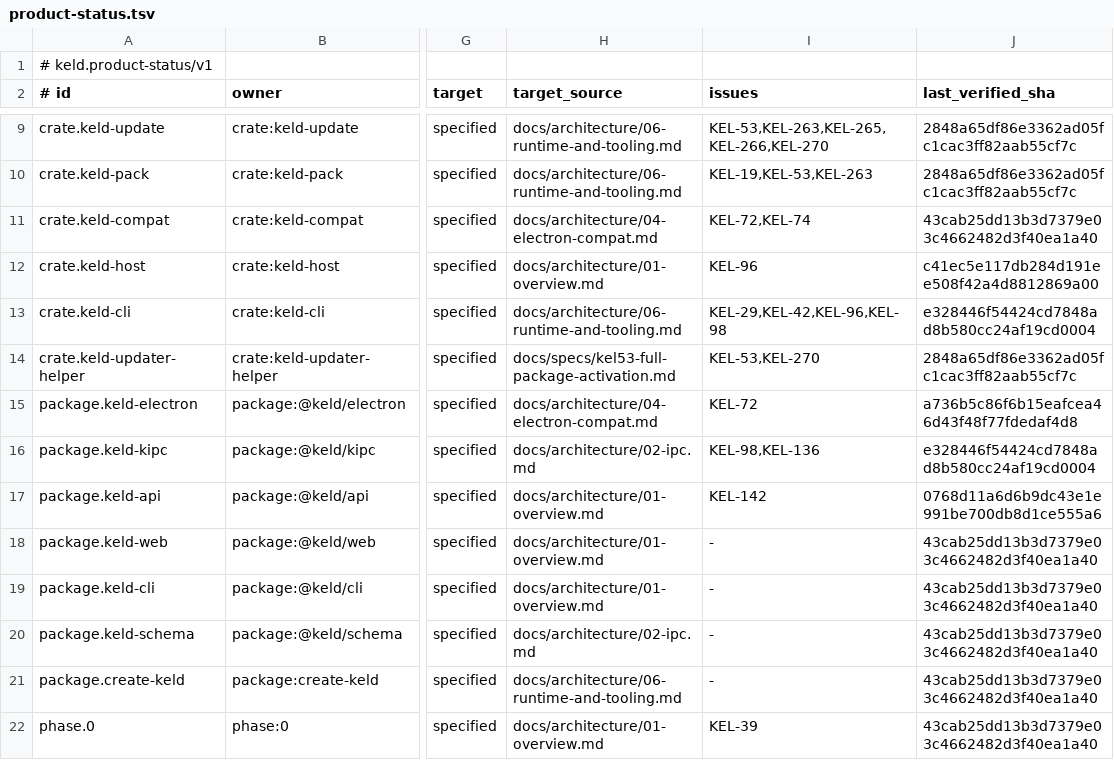
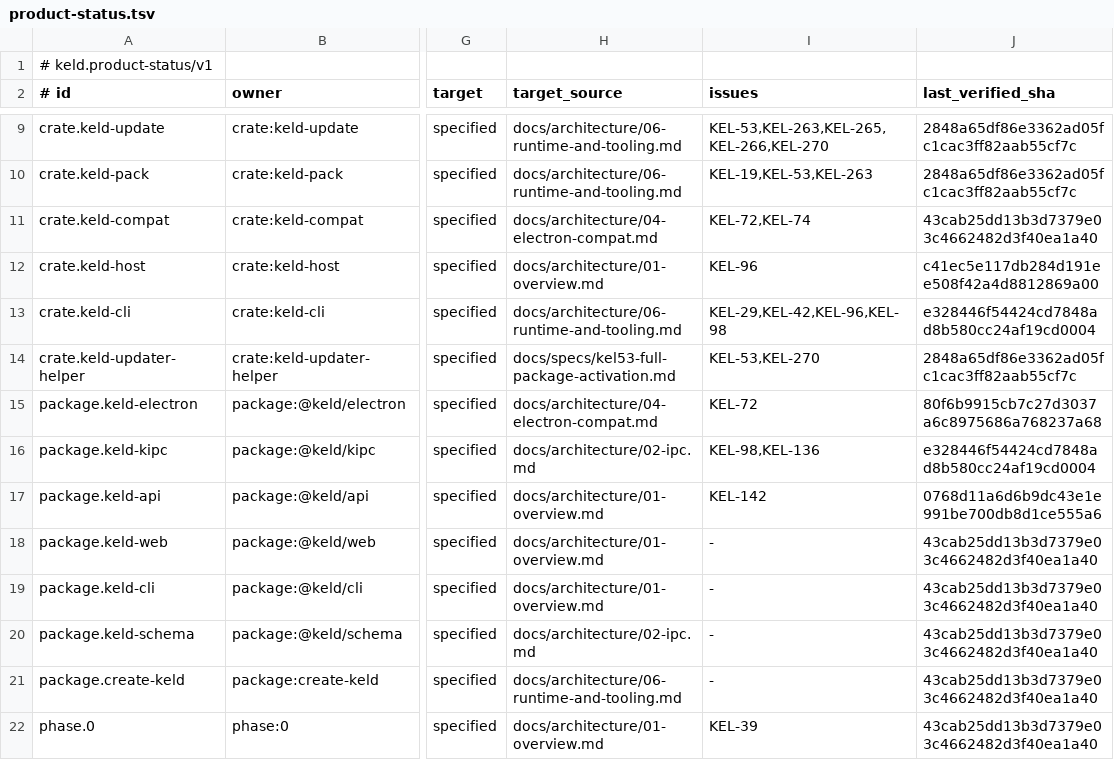
Before and after one commit to amishabenramani/keld, a TSV file: docs/engineering/product-status.tsv, drawn as a sheet; only a part is shown, gaps mark what is left out; the diff names each change by its address in the sheet, - before the commit and + after, or states it on an @@ line.

Commit message:
fix(docs): retain verified provenance after integration rebase

```diff
--- a/docs/engineering/product-status.tsv
+++ b/docs/engineering/product-status.tsv
-J15 (last_verified_sha): a736b5c86f6b15eafcea46d43f48f77fdedaf4d8
+J15 (last_verified_sha): 80f6b9915cb7c27d3037a6c8975686a768237a68
```
Also changed, not shown: 2 other files.
